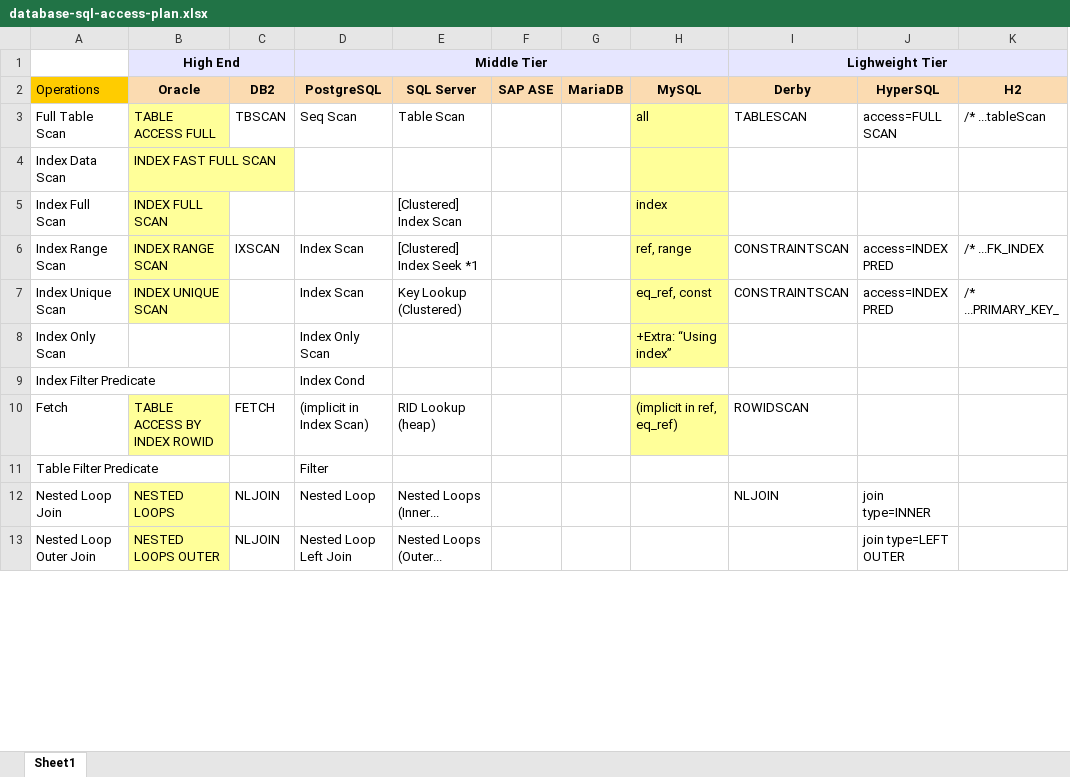
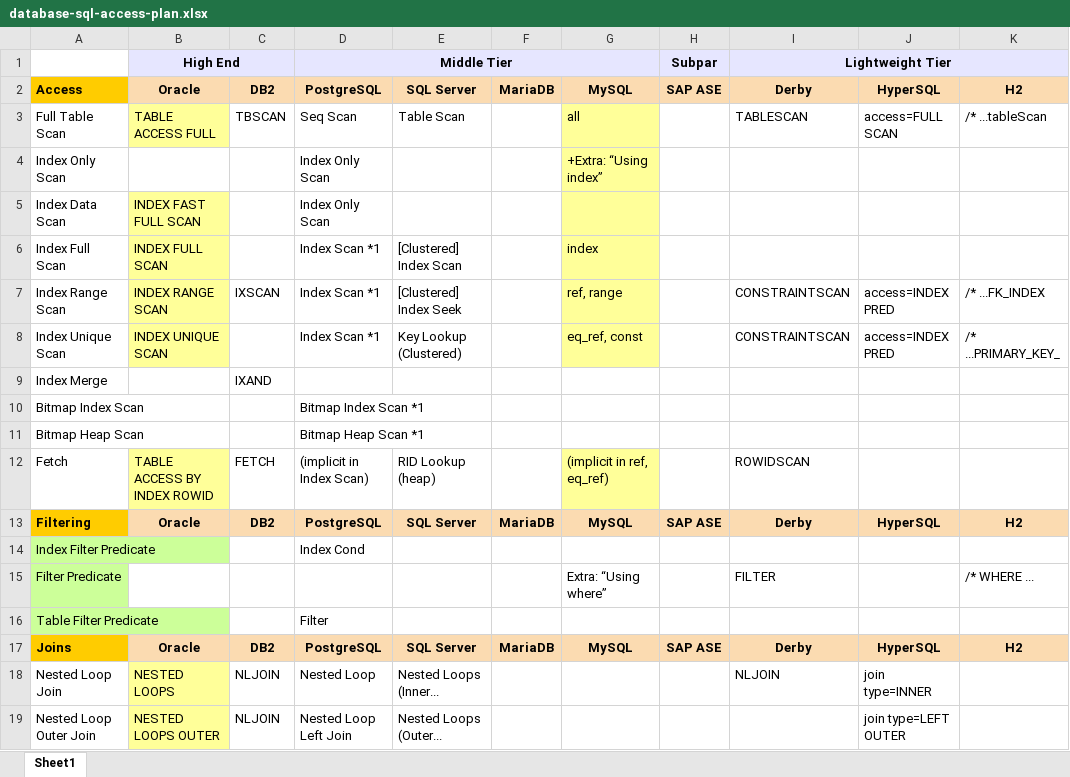
Before and after one commit to hotrodorm/hotrod, an Excel workbook: hotrod/docs/research/database-sql-access-plan.xlsx, sheet Sheet1, drawn as a sheet; only a part is shown; values as stored, in another font and other column widths than the file's, no borders; removed rows and columns are numbered as before the commit, all else as after; the diff covers the shown part only; the diff names each change by its address in the sheet, - before the commit and + after, or states it on an @@ line.

```diff
--- a/hotrod/docs/research/database-sql-access-plan.xlsx (sheet Sheet1)
+++ b/hotrod/docs/research/database-sql-access-plan.xlsx (sheet Sheet1)
-column G, row 2: MariaDB
+column H, rows 1-2: Subpar | SAP ASE
-I1: Lighweight Tier
+I1: Lightweight Tier
-A2: Operations
+A2: Access
-A2 bold: off
+A2 bold: on
-F2: SAP ASE
+F2: MariaDB
-row 4: Index Data Scan | INDEX FAST FULL SCAN
-row 5: Index Full Scan | INDEX FULL SCAN |  |  | [Clustered] Index Scan |  |  | index
-row 6: Index Range Scan | INDEX RANGE SCAN | IXSCAN | Index Scan | [Clustered] Index Seek *1 |  |  | ref, range | CONSTRAINTSCAN | access=INDEX PRED | /* ...FK_INDEX
-row 7: Index Unique Scan | INDEX UNIQUE SCAN |  | Index Scan | Key Lookup (Clustered) |  |  | eq_ref, const | CONSTRAINTSCAN | access=INDEX PRED | /* ...PRIMARY_KEY_
+row 5: Index Data Scan | INDEX FAST FULL SCAN |  | Index Only Scan
+row 6: Index Full Scan | INDEX FULL SCAN |  | Index Scan *1 | [Clustered] Index Scan |  | index
+row 7: Index Range Scan | INDEX RANGE SCAN | IXSCAN | Index Scan *1 | [Clustered] Index Seek |  | ref, range |  | CONSTRAINTSCAN | access=INDEX PRED | /* ...FK_INDEX
+row 8: Index Unique Scan | INDEX UNIQUE SCAN |  | Index Scan *1 | Key Lookup (Clustered) |  | eq_ref, const |  | CONSTRAINTSCAN | access=INDEX PRED | /* ...PRIMARY_KEY_
@@ row 18 moved to row 9: Index Merge @@
+row 10: Bitmap Index Scan |  |  | Bitmap Index Scan *1
+row 11: Bitmap Heap Scan |  |  | Bitmap Heap Scan *1
@@ row 10 moved to row 12: Fetch @@
+row 13: Filtering | Oracle | DB2 | PostgreSQL | SQL Server | MariaDB | MySQL | SAP ASE | Derby | HyperSQL | H2
-A14 fill: none
+A14 fill: #CCFF99
@@ row 20 moved to row 15: Filter Predicate @@
-A16 fill: none
+A16 fill: #CCFF99
+row 17: Joins | Oracle | DB2 | PostgreSQL | SQL Server | MariaDB | MySQL | SAP ASE | Derby | HyperSQL | H2
```
Also changed, not shown: 2 added rows, 8 removed rows, 2 moved rows and 1 edited cell elsewhere in this sheet, 1 other file.
